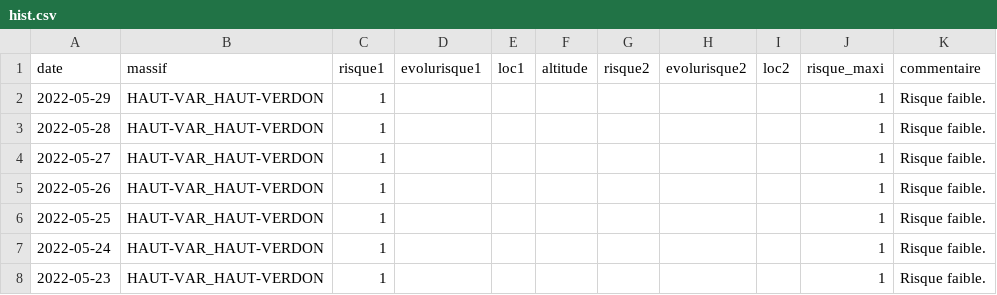
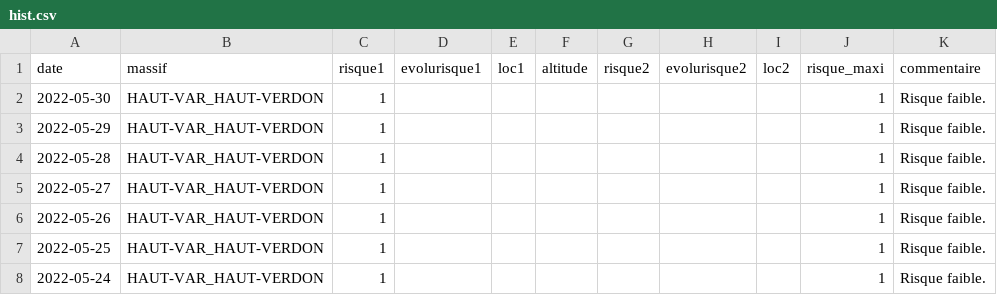
Before and after one commit to qloridant/meteofrance_bra_hist, a CSV file: src/data/HAUT-VAR_HAUT-VERDON/hist.csv, drawn as a sheet; only a part is shown; the shorter side is filled out with more unchanged rows.

Commit message:
Daily automatic file update

```diff
--- a/src/data/HAUT-VAR_HAUT-VERDON/hist.csv
+++ b/src/data/HAUT-VAR_HAUT-VERDON/hist.csv
@@ -1,2 +1,3 @@
 date, massif, risque1, evolurisque1, loc1, altitude, risque2, evolurisque2, loc2, risque_maxi, commentaire
+2022-05-30,HAUT-VAR_HAUT-VERDON,1,,,,,,,1,Risque faible.
 2022-05-29,HAUT-VAR_HAUT-VERDON,1,,,,,,,1,Risque faible.
```
